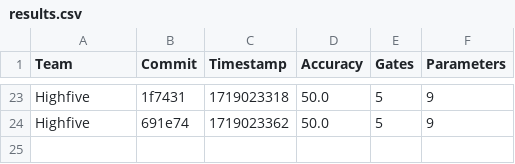
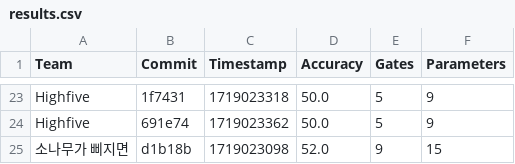
Before and after one commit to willieab/qml-challenge-scorer, a CSV file: site/results.csv, drawn as a sheet; only a part is shown, gaps mark what is left out.

Commit message:
Scoring d1b18b from 소나무가 삐지면

```diff
--- a/site/results.csv
+++ b/site/results.csv
@@ -24 +24,2 @@ Highfive,1f7431,1719023318,50.0,5,9
 Highfive,691e74,1719023362,50.0,5,9
+소나무가 삐지면,d1b18b,1719023098,52.0,9,15
```
